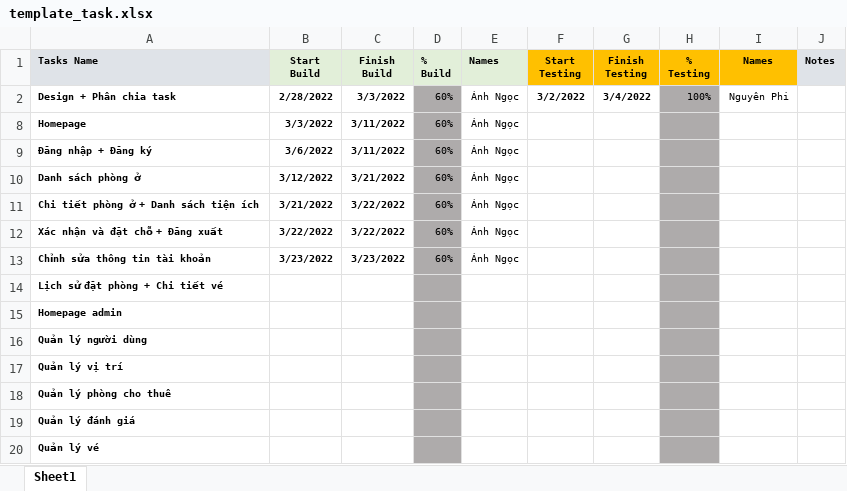
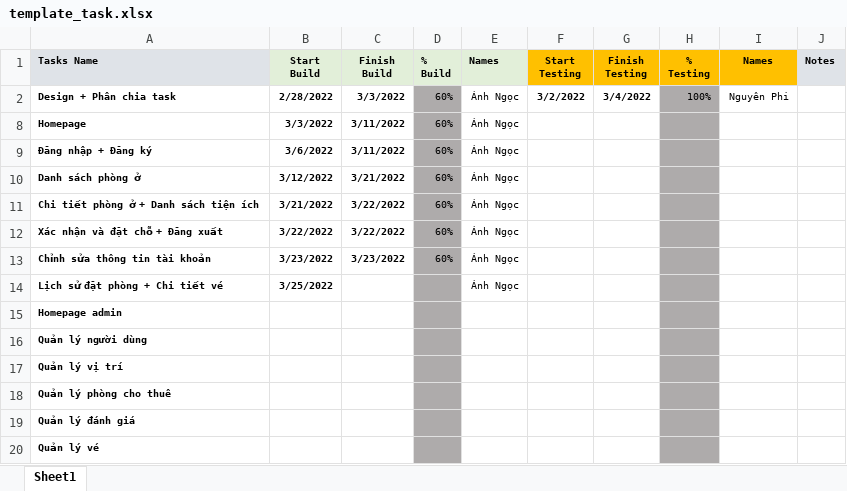
Before and after one commit to sarah-phan/Booking_Hotel, an Excel workbook: Document/template_task.xlsx, sheet Sheet1, drawn as a sheet; values as stored, in another font and other column widths than the file's, no borders; conditional formats not drawn; the diff names each change by its address in the sheet, - before the commit and + after, or states it on an @@ line.

```diff
--- a/Document/template_task.xlsx (sheet Sheet1)
+++ b/Document/template_task.xlsx (sheet Sheet1)
-B14 (Start Build): (empty)
+B14 (Start Build): 3/25/2022
-E14 (Names): (empty)
+E14 (Names): Ánh Ngọc
```
Also changed, not shown: 15 other files.
